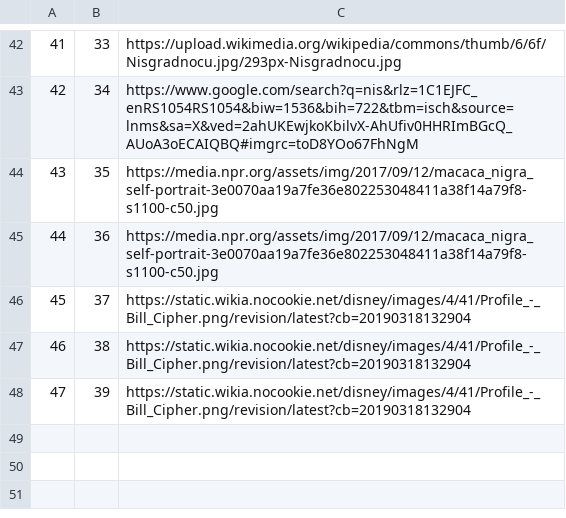
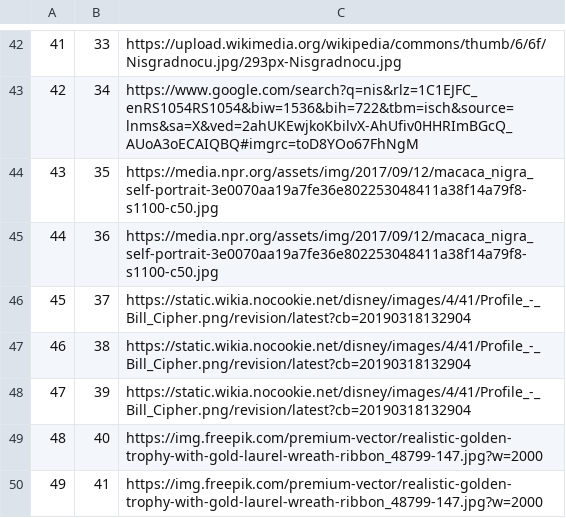
Before and after one commit to kovacevicanja/sims-grupa3-teamA, a CSV file: Resources/Data/tourImages.csv, drawn as a sheet; only a part is shown, gaps mark what is left out; the diff names each change by its address in the sheet, - before the commit and + after, or states it on an @@ line.

```diff
--- a/Resources/Data/tourImages.csv
+++ b/Resources/Data/tourImages.csv
+row 49: 48 | 40 | https://img.freepik.com/premium-vector/realistic-golden-trophy-with-gold-laurel-wreath-ribbon_48799-147.jpg?w=2000
+row 50: 49 | 41 | https://img.freepik.com/premium-vector/realistic-golden-trophy-with-gold-laurel-wreath-ribbon_48799-147.jpg?w=2000
```
Also changed, not shown: Resources/Data/keyPoints.csv, Resources/Data/tourLocations.csv, 12 other files.
